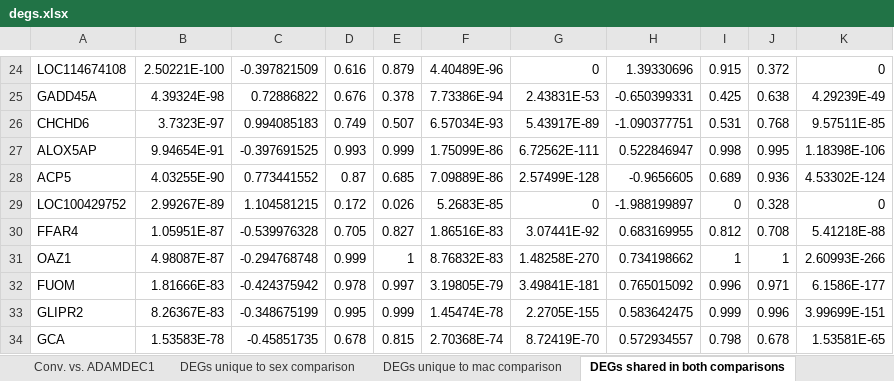
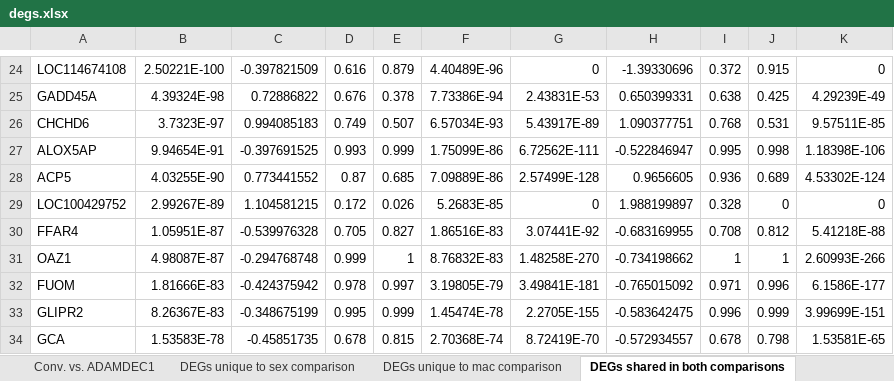
Before and after one commit to nasiegel88/2021-geo_datasets-gse149758, an Excel workbook: results/degs.xlsx, sheet DEGs shared in both comparisons, drawn as a sheet; only a part is shown, gaps mark what is left out; values as stored, in another font and other column widths than the file's, no borders; the diff covers the shown part only; the diff names each change by its address in the sheet, - before the commit and + after, or states it on an @@ line.

```diff
--- a/results/degs.xlsx (sheet DEGs shared in both comparisons)
+++ b/results/degs.xlsx (sheet DEGs shared in both comparisons)
-H24: 1.39330696
+H24: -1.39330696
-I24: 0.915
+I24: 0.372
-J24: 0.372
+J24: 0.915
-H25: -0.650399331
+H25: 0.650399331
-I25: 0.425
+I25: 0.638
-J25: 0.638
+J25: 0.425
-H26: -1.090377751
+H26: 1.090377751
-I26: 0.531
+I26: 0.768
-J26: 0.768
+J26: 0.531
-H27: 0.522846947
+H27: -0.522846947
-I27: 0.998
+I27: 0.995
-J27: 0.995
+J27: 0.998
-H28: -0.9656605
+H28: 0.9656605
-I28: 0.689
+I28: 0.936
-J28: 0.936
+J28: 0.689
-H29: -1.988199897
+H29: 1.988199897
-I29: 0
+I29: 0.328
-J29: 0.328
+J29: 0
-H30: 0.683169955
+H30: -0.683169955
-I30: 0.812
+I30: 0.708
-J30: 0.708
+J30: 0.812
-H31: 0.734198662
+H31: -0.734198662
-H32: 0.765015092
+H32: -0.765015092
-I32: 0.996
+I32: 0.971
-J32: 0.971
+J32: 0.996
-H33: 0.583642475
+H33: -0.583642475
-I33: 0.999
+I33: 0.996
-J33: 0.996
+J33: 0.999
-H34: 0.572934557
+H34: -0.572934557
-I34: 0.798
+I34: 0.678
-J34: 0.678
+J34: 0.798
```
Also changed, not shown: 1 added row, 1 removed row and 540 edited cells elsewhere in this sheet, sheet Male vs. Female, sheet DEGs unique to sex comparison, 2 other files.
